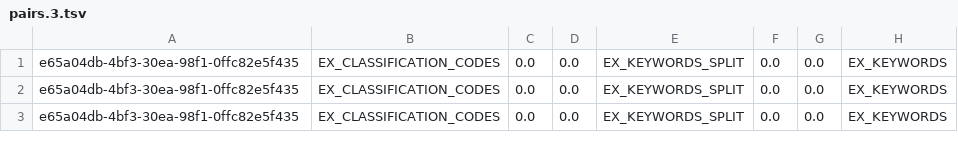
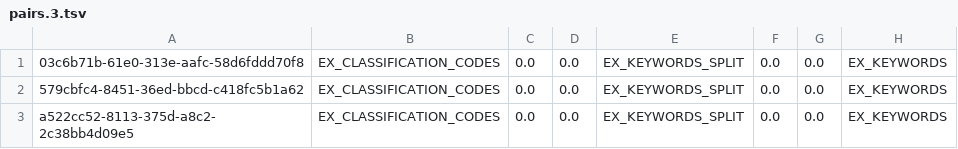
Before and after one commit to pdendek/spark-experiments, a TSV file: src/main/resources/pairs.3.tsv, drawn as a sheet; only a part is shown; the diff names each change by its address in the sheet, - before the commit and + after, or states it on an @@ line.

```diff
--- a/src/main/resources/pairs.3.tsv
+++ b/src/main/resources/pairs.3.tsv
-A1: e65a04db-4bf3-30ea-98f1-0ffc82e5f435
+A1: 03c6b71b-61e0-313e-aafc-58d6fddd70f8
-A2: e65a04db-4bf3-30ea-98f1-0ffc82e5f435
+A2: 579cbfc4-8451-36ed-bbcd-c418fc5b1a62
-A3: e65a04db-4bf3-30ea-98f1-0ffc82e5f435
+A3: a522cc52-8113-375d-a8c2-2c38bb4d09e5
```
Also changed, not shown: 1 other file.
